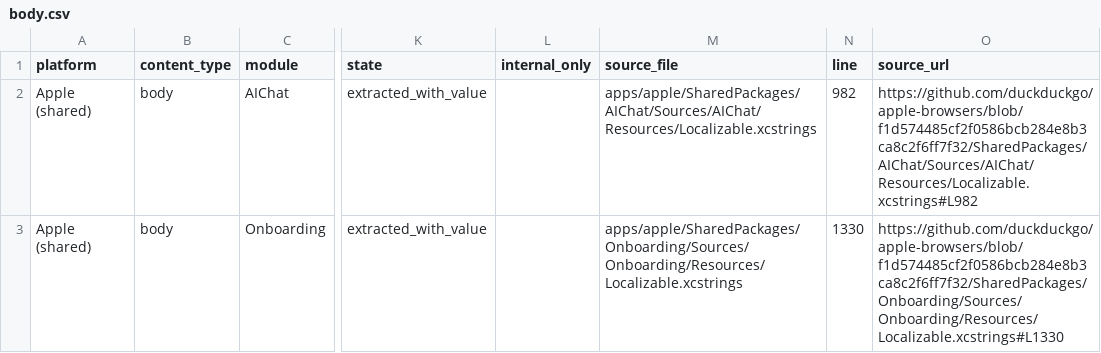
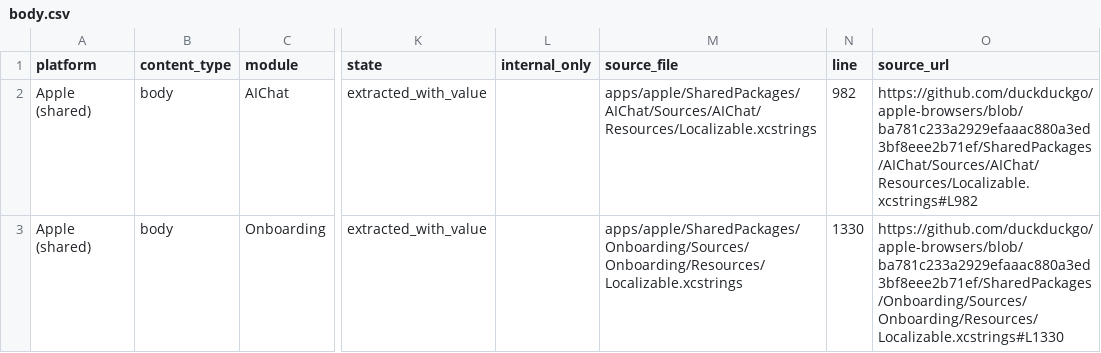
Before and after one commit to duckduckgo/product-copy, a CSV file: strings/apple-shared/body.csv, drawn as a sheet; only a part is shown, gaps mark what is left out; the diff names each change by its address in the sheet, - before the commit and + after, or states it on an @@ line.

```diff
--- a/strings/apple-shared/body.csv
+++ b/strings/apple-shared/body.csv
-O2 (source_url): https://github.com/duckduckgo/apple-browsers/blob/f1d574485cf2f0586bcb284e8b3ca8c2f6ff7f32/SharedPackages/AIChat/Sources/AIChat/Resources/Localizable.xcstrings#L982
+O2 (source_url): https://github.com/duckduckgo/apple-browsers/blob/ba781c233a2929efaaac880a3ed3bf8eee2b71ef/SharedPackages/AIChat/Sources/AIChat/Resources/Localizable.xcstrings#L982
-O3 (source_url): https://github.com/duckduckgo/apple-browsers/blob/f1d574485cf2f0586bcb284e8b3ca8c2f6ff7f32/SharedPackages/Onboarding/Sources/Onboarding/Resources/Localizable.xcstrings#L1330
+O3 (source_url): https://github.com/duckduckgo/apple-browsers/blob/ba781c233a2929efaaac880a3ed3bf8eee2b71ef/SharedPackages/Onboarding/Sources/Onboarding/Resources/Localizable.xcstrings#L1330
```
Also changed, not shown: strings/apple-shared/buttons.csv, strings/apple-shared/errors.csv, 24 other files.
